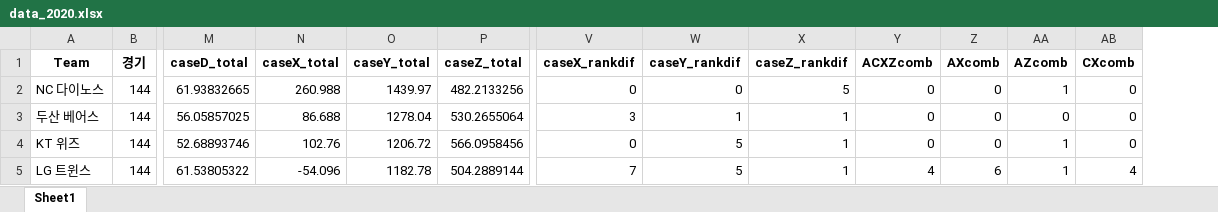
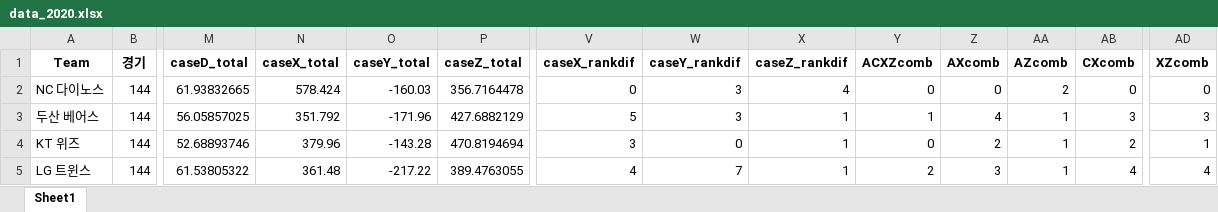
Before and after one commit to dodo07070707/Kbo-RealWAR, an Excel workbook: Analyzed/try6/data_2020.xlsx, sheet Sheet1, drawn as a sheet; only a part is shown, gaps mark what is left out; values as stored, in another font and other column widths than the file's, no borders; the diff covers the shown part only; the diff names each change by its address in the sheet, - before the commit and + after, or states it on an @@ line.

```diff
--- a/Analyzed/try6/data_2020.xlsx (sheet Sheet1)
+++ b/Analyzed/try6/data_2020.xlsx (sheet Sheet1)
+column AD (XZcomb), rows 2-5: 0 | 3 | 1 | 4
-N2 (caseX_total): 260.988
+N2 (caseX_total): 578.424
-O2 (caseY_total): 1439.97
+O2 (caseY_total): -160.03
-P2 (caseZ_total): 482.2133256
+P2 (caseZ_total): 356.7164478
-W2 (caseY_rankdif): 0
+W2 (caseY_rankdif): 3
-X2 (caseZ_rankdif): 5
+X2 (caseZ_rankdif): 4
-AA2 (AZcomb): 1
+AA2 (AZcomb): 2
-N3 (caseX_total): 86.688
+N3 (caseX_total): 351.792
-O3 (caseY_total): 1278.04
+O3 (caseY_total): -171.96
-P3 (caseZ_total): 530.2655064
+P3 (caseZ_total): 427.6882129
-V3 (caseX_rankdif): 3
+V3 (caseX_rankdif): 5
-W3 (caseY_rankdif): 1
+W3 (caseY_rankdif): 3
-Y3 (ACXZcomb): 0
+Y3 (ACXZcomb): 1
-Z3 (AXcomb): 0
+Z3 (AXcomb): 4
-AA3 (AZcomb): 0
+AA3 (AZcomb): 1
-AB3 (CXcomb): 0
+AB3 (CXcomb): 3
-N4 (caseX_total): 102.76
+N4 (caseX_total): 379.96
-O4 (caseY_total): 1206.72
+O4 (caseY_total): -143.28
-P4 (caseZ_total): 566.0958456
+P4 (caseZ_total): 470.8194694
-V4 (caseX_rankdif): 0
+V4 (caseX_rankdif): 3
-W4 (caseY_rankdif): 5
+W4 (caseY_rankdif): 0
-Z4 (AXcomb): 0
+Z4 (AXcomb): 2
-AB4 (CXcomb): 0
+AB4 (CXcomb): 2
-N5 (caseX_total): -54.096
+N5 (caseX_total): 361.48
-O5 (caseY_total): 1182.78
+O5 (caseY_total): -217.22
-P5 (caseZ_total): 504.2889144
+P5 (caseZ_total): 389.4763055
-V5 (caseX_rankdif): 7
+V5 (caseX_rankdif): 4
-W5 (caseY_rankdif): 5
+W5 (caseY_rankdif): 7
-Y5 (ACXZcomb): 4
+Y5 (ACXZcomb): 2
-Z5 (AXcomb): 6
+Z5 (AXcomb): 3
```
Also changed, not shown: 45 edited cells elsewhere in this sheet, Analyzed/try6/data_2016.xlsx, Analyzed/try6/data_2018.xlsx, 17 other files.
